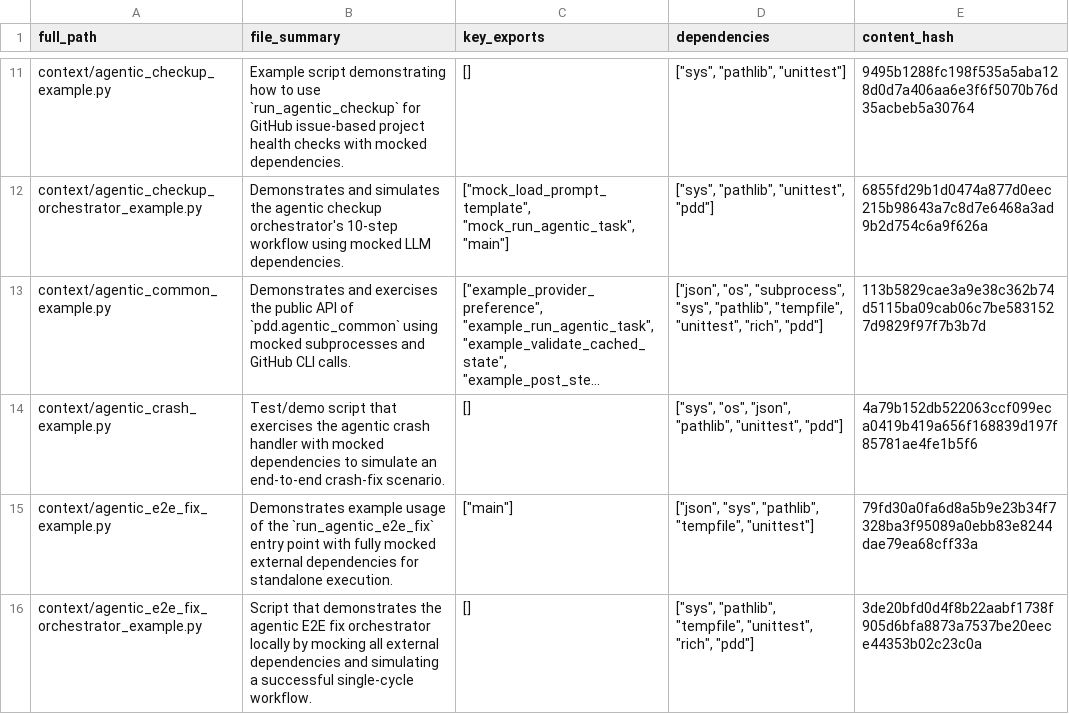
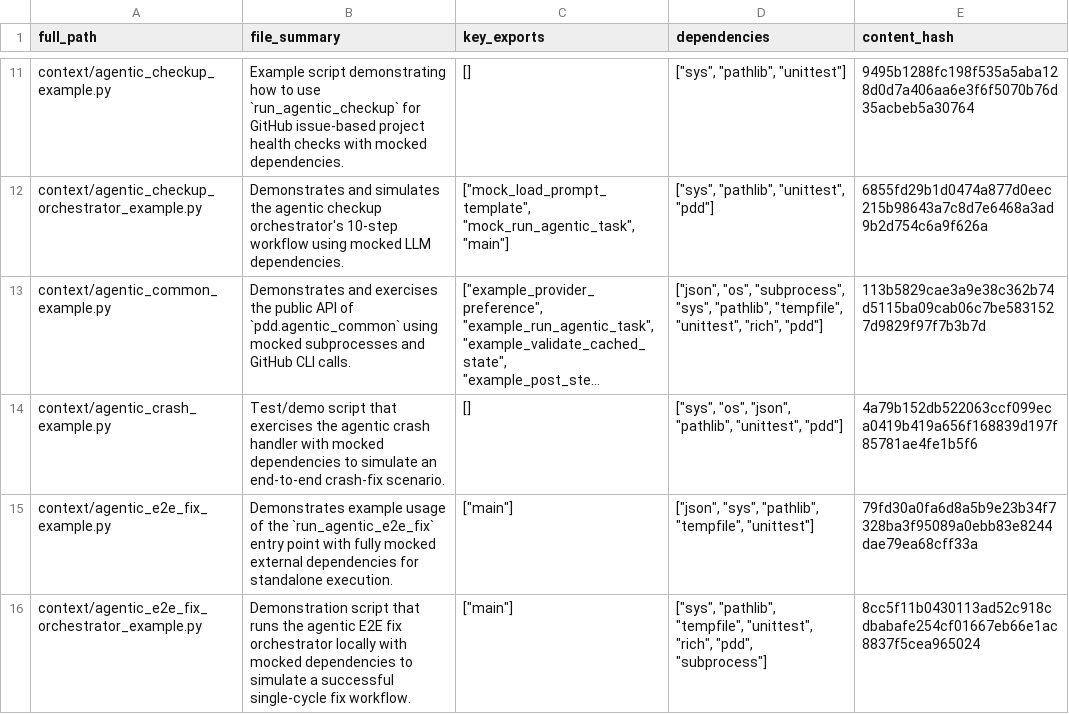
Before and after one commit to promptdriven/pdd, a CSV file: project_dependencies.csv, drawn as a sheet; only a part is shown, gaps mark what is left out; long unchanged cells end in …; the diff covers the shown part only.

```diff
--- a/project_dependencies.csv
+++ b/project_dependencies.csv
@@ -15,2 +15,2 @@ context/agentic_crash_example.py,Test/demo script that exercises the agentic cra
 context/agentic_e2e_fix_example.py,Demonstrates example usage of the `run_agentic_e2e_fix` entry point with fully mocked external dependencies for standalone execution.,"[""main""]","[""json"", ""sys"", ""pathlib"", ""tempfile"", ""unittest""]",79fd30a0fa6d8a5b9e23b34f7328ba3f95089a0ebb83e8244dae79ea68cff33a
-context/agentic_e2e_fix_orchestrator_example.py,Script that demonstrates the agentic E2E fix orchestrator locally by mocking all external dependencies and simulating a successful single-cycle workflow.,[],"[""sys"", ""pathlib"", ""tempfile"", ""unittest"", ""rich"", ""pdd""]",3de20bfd0d4f8b22aabf1738f905d6bfa8873a7537be20eece44353b02c23c0a
+context/agentic_e2e_fix_orchestrator_example.py,Demonstration script that runs the agentic E2E fix orchestrator locally with mocked dependencies to simulate a successful single-cycle fix workflow.,"[""main""]","[""sys"", ""pathlib"", ""tempfile"", ""unittest"", ""rich"", ""pdd"", ""subprocess""]",8cc5f11b0430113ad52c918cdbabafe254cf01667eb66e1ac8837f5cea965024
```
Also changed, not shown: 2 added rows, 1 moved row and 65 edited cells elsewhere in this file, 4 other files.
